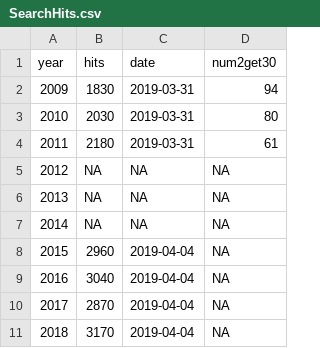
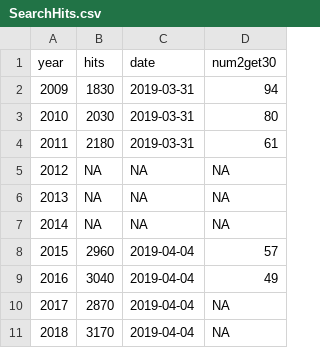
Before and after one commit to droglenc/SGR, a CSV file: data/SearchHits.csv, drawn as a sheet.

Commit message:
Updated with DC's first two years of data

```diff
--- a/data/SearchHits.csv
+++ b/data/SearchHits.csv
@@ -7,4 +7,4 @@ year,hits,date,num2get30
 2014,NA,NA,NA
-2015,2960,2019-04-04,NA
-2016,3040,2019-04-04,NA
+2015,2960,2019-04-04,57
+2016,3040,2019-04-04,49
 2017,2870,2019-04-04,NA
```
Also changed, not shown: 7 other files.
